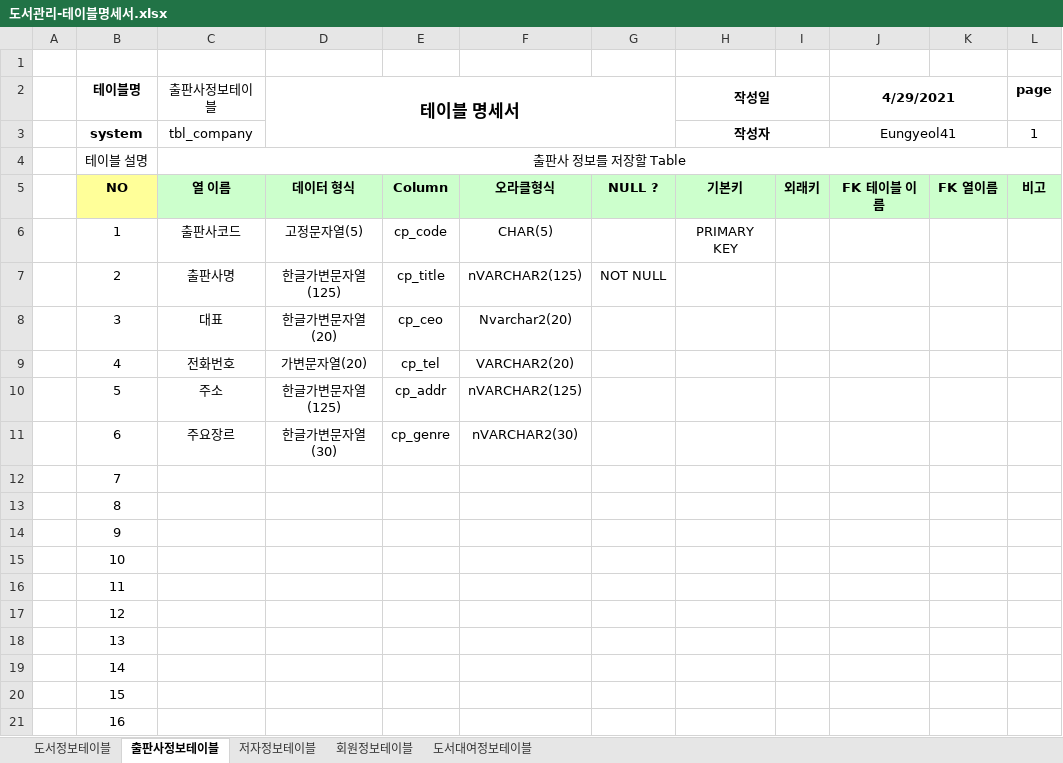
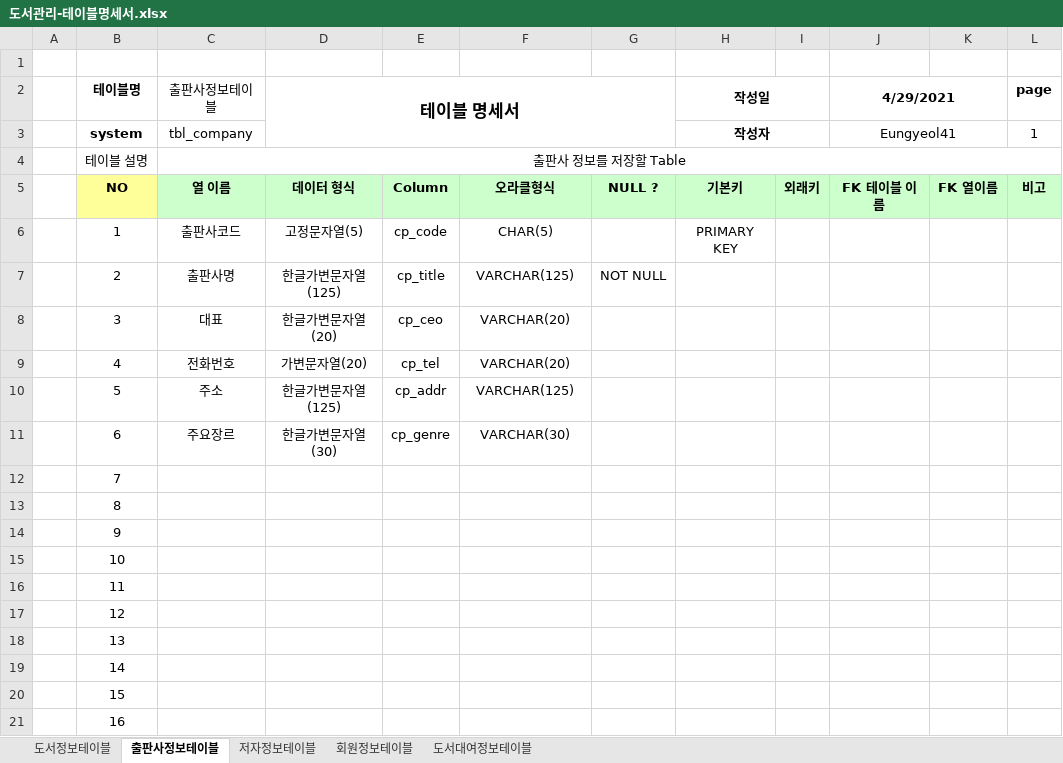
Before and after one commit to Eungyeol41/Biz_403_2021_04_DBMS, an Excel workbook: 도서대여 프로젝트/도서관리-테이블명세서.xlsx, sheet 출판사정보테이블, drawn as a sheet; values as stored, in another font and other column widths than the file's, no borders; the diff names each change by its address in the sheet, - before the commit and + after, or states it on an @@ line.

```diff
--- a/도서대여 프로젝트/도서관리-테이블명세서.xlsx (sheet 출판사정보테이블)
+++ b/도서대여 프로젝트/도서관리-테이블명세서.xlsx (sheet 출판사정보테이블)
-F7: nVARCHAR2(125)
+F7: VARCHAR(125)
-F8: Nvarchar2(20)
+F8: VARCHAR(20)
-F9: VARCHAR2(20)
+F9: VARCHAR(20)
-F10: nVARCHAR2(125)
+F10: VARCHAR(125)
-F11: nVARCHAR2(30)
+F11: VARCHAR(30)
```
Also changed, not shown: sheet 저자정보테이블, sheet 회원정보테이블, sheet 도서대여정보테이블, sheet 도서정보테이블, 다이어트/섭취정보-테이블명세서.xlsx, 도서정보/도서정보-테이블명세서.xlsx, 8 other files.
